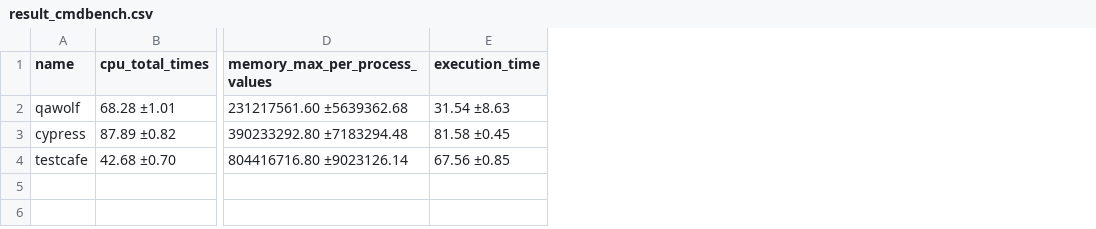
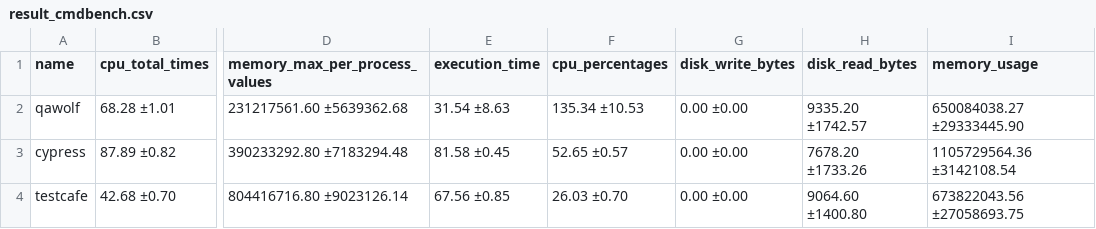
Before and after one commit to raianeeunice/testes-automatizados, a CSV file: measures/result_cmdbench.csv, drawn as a sheet; only a part is shown, gaps mark what is left out; the diff names each change by its address in the sheet, - before the commit and + after, or states it on an @@ line.

Commit message:
add new measures

```diff
--- a/measures/result_cmdbench.csv
+++ b/measures/result_cmdbench.csv
+column F (cpu_percentages), rows 2-4: 135.34 ±10.53 | 52.65 ±0.57 | 26.03 ±0.70
+column G (disk_write_bytes), rows 2-4: all 0.00 ±0.00
+column H (disk_read_bytes), rows 2-4: 9335.20 ±1742.57 | 7678.20 ±1733.26 | 9064.60 ±1400.80
+column I (memory_usage), rows 2-4: 650084038.27 ±29333445.90 | 1105729564.36 ±3142108.54 | 673822043.56 ±27058693.75
```
Also changed, not shown: 11 other files.
